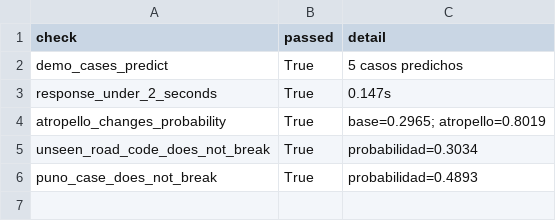
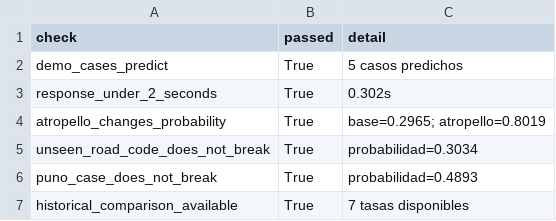
Before and after one commit to ForLess01/Accident_NN, a CSV file: report/tables/tab09_gui_checklist.csv, drawn as a sheet.

Commit message:
fix(block-g): ground predictions in historical rates

```diff
--- a/report/tables/tab09_gui_checklist.csv
+++ b/report/tables/tab09_gui_checklist.csv
@@ -2,3 +2,3 @@ check,passed,detail
 demo_cases_predict,True,5 casos predichos
-response_under_2_seconds,True,0.147s
+response_under_2_seconds,True,0.302s
 atropello_changes_probability,True,base=0.2965; atropello=0.8019
@@ -6 +6,2 @@ unseen_road_code_does_not_break,True,probabilidad=0.3034
 puno_case_does_not_break,True,probabilidad=0.4893
+historical_comparison_available,True,7 tasas disponibles
```
Also changed, not shown: 9 other files.
